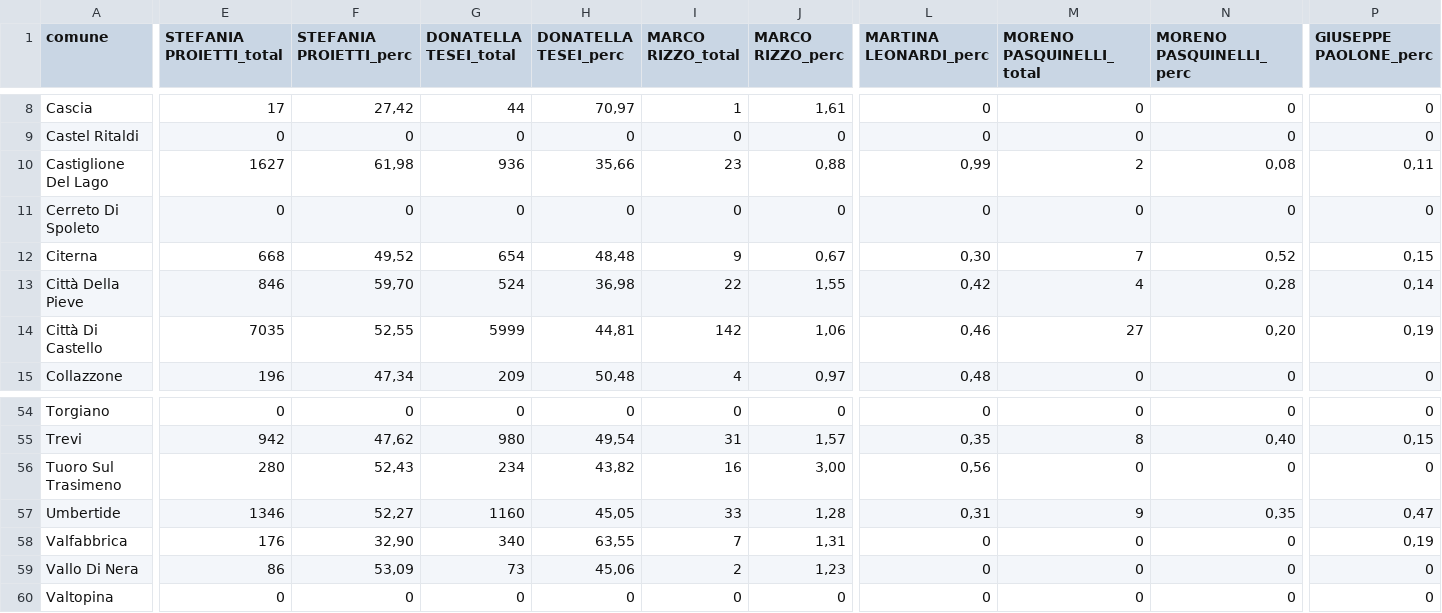
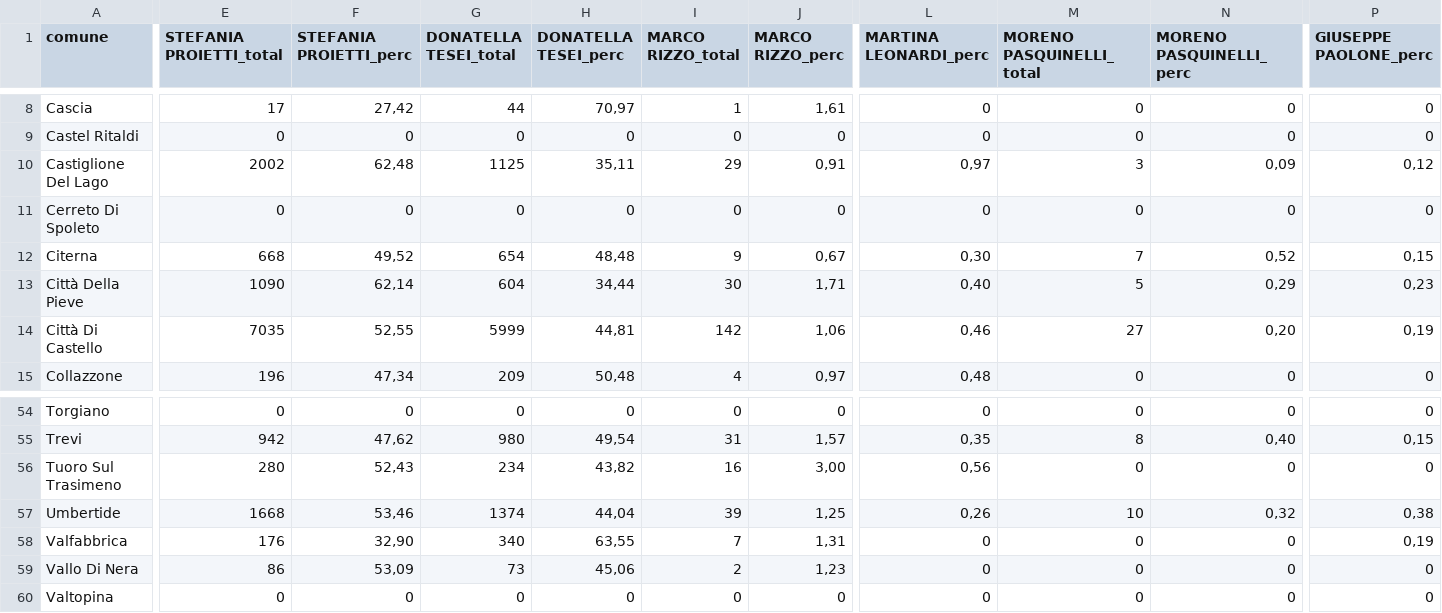
Before and after one commit to marcodallastella/elezioni, a CSV file: output/risultati_um.csv, drawn as a sheet; only a part is shown, gaps mark what is left out; the diff covers the shown part only; the diff names each change by its address in the sheet, - before the commit and + after, or states it on an @@ line.

```diff
--- a/output/risultati_um.csv
+++ b/output/risultati_um.csv
-E10 (STEFANIA PROIETTI_total): 1627
+E10 (STEFANIA PROIETTI_total): 2002
-F10 (STEFANIA PROIETTI_perc): 61,98
+F10 (STEFANIA PROIETTI_perc): 62,48
-G10 (DONATELLA TESEI_total): 936
+G10 (DONATELLA TESEI_total): 1125
-H10 (DONATELLA TESEI_perc): 35,66
+H10 (DONATELLA TESEI_perc): 35,11
-I10 (MARCO RIZZO_total): 23
+I10 (MARCO RIZZO_total): 29
-J10 (MARCO RIZZO_perc): 0,88
+J10 (MARCO RIZZO_perc): 0,91
-L10 (MARTINA LEONARDI_perc): 0,99
+L10 (MARTINA LEONARDI_perc): 0,97
-M10 (MORENO PASQUINELLI_total): 2
+M10 (MORENO PASQUINELLI_total): 3
-N10 (MORENO PASQUINELLI_perc): 0,08
+N10 (MORENO PASQUINELLI_perc): 0,09
-P10 (GIUSEPPE PAOLONE_perc): 0,11
+P10 (GIUSEPPE PAOLONE_perc): 0,12
-E13 (STEFANIA PROIETTI_total): 846
+E13 (STEFANIA PROIETTI_total): 1090
-F13 (STEFANIA PROIETTI_perc): 59,70
+F13 (STEFANIA PROIETTI_perc): 62,14
-G13 (DONATELLA TESEI_total): 524
+G13 (DONATELLA TESEI_total): 604
-H13 (DONATELLA TESEI_perc): 36,98
+H13 (DONATELLA TESEI_perc): 34,44
-I13 (MARCO RIZZO_total): 22
+I13 (MARCO RIZZO_total): 30
-J13 (MARCO RIZZO_perc): 1,55
+J13 (MARCO RIZZO_perc): 1,71
-L13 (MARTINA LEONARDI_perc): 0,42
+L13 (MARTINA LEONARDI_perc): 0,40
-M13 (MORENO PASQUINELLI_total): 4
+M13 (MORENO PASQUINELLI_total): 5
-N13 (MORENO PASQUINELLI_perc): 0,28
+N13 (MORENO PASQUINELLI_perc): 0,29
-P13 (GIUSEPPE PAOLONE_perc): 0,14
+P13 (GIUSEPPE PAOLONE_perc): 0,23
-E57 (STEFANIA PROIETTI_total): 1346
+E57 (STEFANIA PROIETTI_total): 1668
-F57 (STEFANIA PROIETTI_perc): 52,27
+F57 (STEFANIA PROIETTI_perc): 53,46
-G57 (DONATELLA TESEI_total): 1160
+G57 (DONATELLA TESEI_total): 1374
-H57 (DONATELLA TESEI_perc): 45,05
+H57 (DONATELLA TESEI_perc): 44,04
-I57 (MARCO RIZZO_total): 33
+I57 (MARCO RIZZO_total): 39
-J57 (MARCO RIZZO_perc): 1,28
+J57 (MARCO RIZZO_perc): 1,25
-L57 (MARTINA LEONARDI_perc): 0,31
+L57 (MARTINA LEONARDI_perc): 0,26
-M57 (MORENO PASQUINELLI_total): 9
+M57 (MORENO PASQUINELLI_total): 10
-N57 (MORENO PASQUINELLI_perc): 0,35
+N57 (MORENO PASQUINELLI_perc): 0,32
-P57 (GIUSEPPE PAOLONE_perc): 0,47
+P57 (GIUSEPPE PAOLONE_perc): 0,38
```
Also changed, not shown: 78 edited cells elsewhere in this file, 2 other files.
